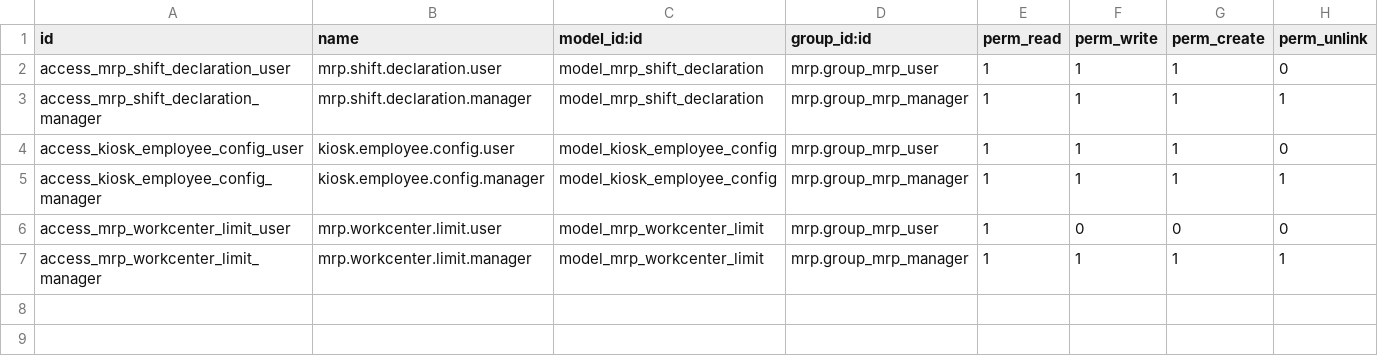
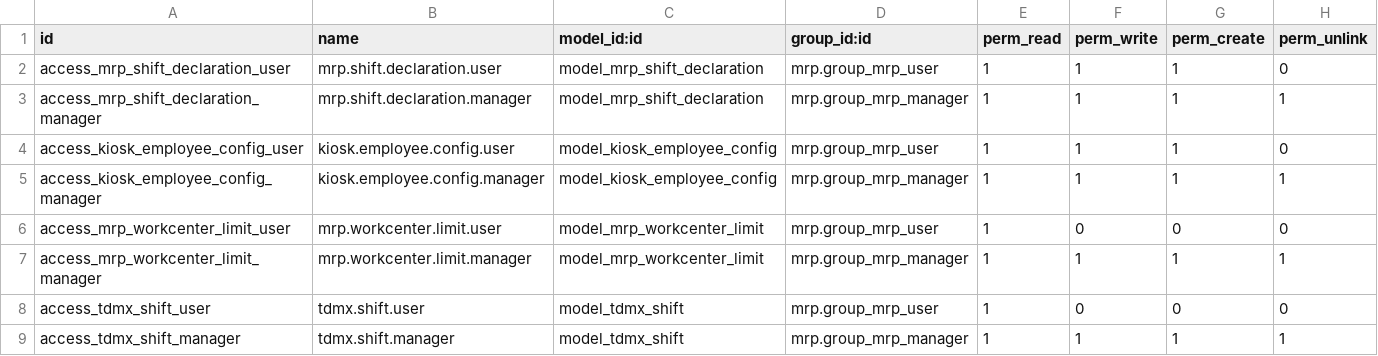
Before and after one commit to carlosdsindigomx/Indigo, a CSV file: custom/kiosco_production/security/ir.model.access.csv, drawn as a sheet.

Commit message:
FEAT | ADD NEW MODELO FOR SHIFT

```diff
--- a/custom/kiosco_production/security/ir.model.access.csv
+++ b/custom/kiosco_production/security/ir.model.access.csv
@@ -7 +7,3 @@ access_mrp_workcenter_limit_user,mrp.workcenter.limit.user,model_mrp_workcenter_
 access_mrp_workcenter_limit_manager,mrp.workcenter.limit.manager,model_mrp_workcenter_limit,mrp.group_mrp_manager,1,1,1,1
+access_tdmx_shift_user,tdmx.shift.user,model_tdmx_shift,mrp.group_mrp_user,1,0,0,0
+access_tdmx_shift_manager,tdmx.shift.manager,model_tdmx_shift,mrp.group_mrp_manager,1,1,1,1
```
Also changed, not shown: 5 other files.
